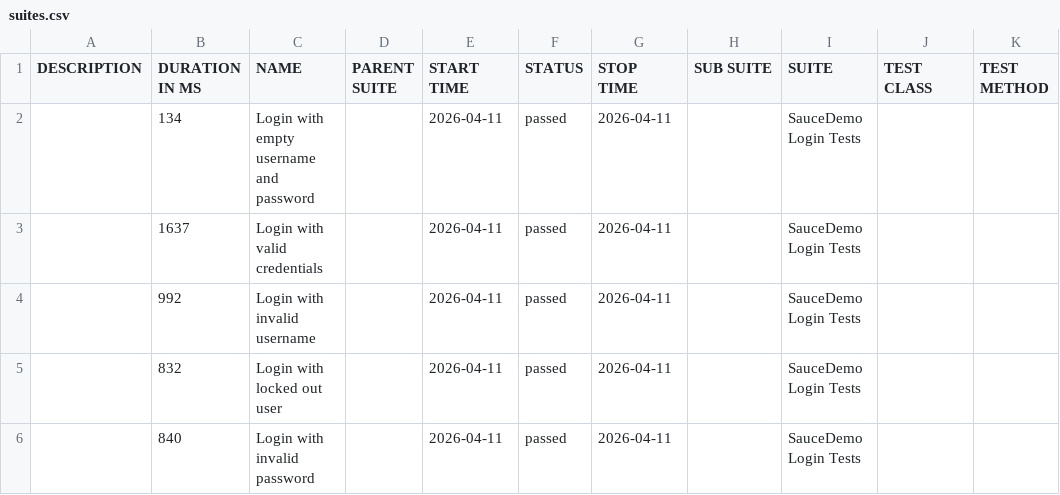
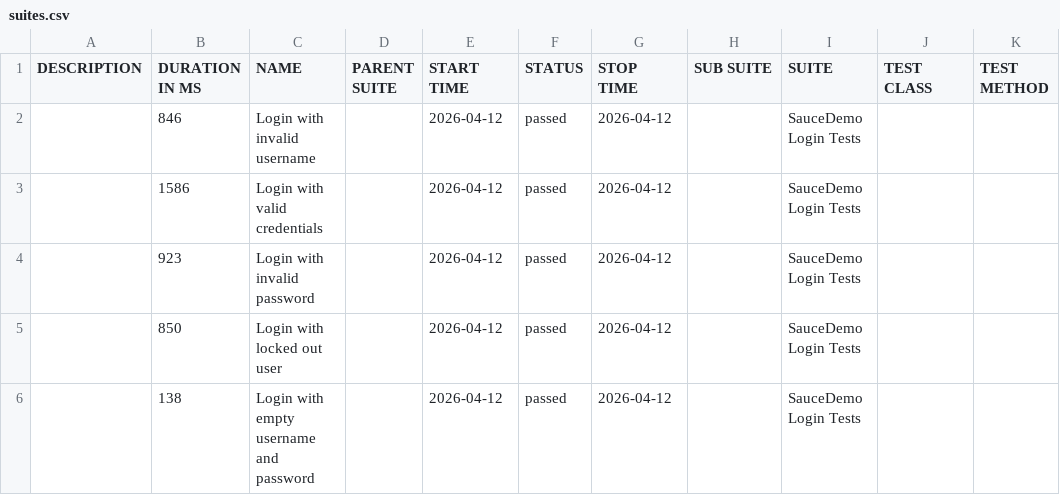
Before and after one commit to ParasOli/saucedemo-ui-automation, a CSV file: data/suites.csv, drawn as a sheet.

```diff
--- a/data/suites.csv
+++ b/data/suites.csv
@@ -1,6 +1,6 @@
 "DESCRIPTION","DURATION IN MS","NAME","PARENT SUITE","START TIME","STATUS","STOP TIME","SUB SUITE","SUITE","TEST CLASS","TEST METHOD"
-"","134","Login with empty username and password","","2026-04-11","passed","2026-04-11","","SauceDemo Login Tests","",""
-"","1637","Login with valid credentials","","2026-04-11","passed","2026-04-11","","SauceDemo Login Tests","",""
-"","992","Login with invalid username","","2026-04-11","passed","2026-04-11","","SauceDemo Login Tests","",""
-"","832","Login with locked out user","","2026-04-11","passed","2026-04-11","","SauceDemo Login Tests","",""
-"","840","Login with invalid password","","2026-04-11","passed","2026-04-11","","SauceDemo Login Tests","",""
+"","846","Login with invalid username","","2026-04-12","passed","2026-04-12","","SauceDemo Login Tests","",""
+"","1586","Login with valid credentials","","2026-04-12","passed","2026-04-12","","SauceDemo Login Tests","",""
+"","923","Login with invalid password","","2026-04-12","passed","2026-04-12","","SauceDemo Login Tests","",""
+"","850","Login with locked out user","","2026-04-12","passed","2026-04-12","","SauceDemo Login Tests","",""
+"","138","Login with empty username and password","","2026-04-12","passed","2026-04-12","","SauceDemo Login Tests","",""
```
Also changed, not shown: 24 other files.
